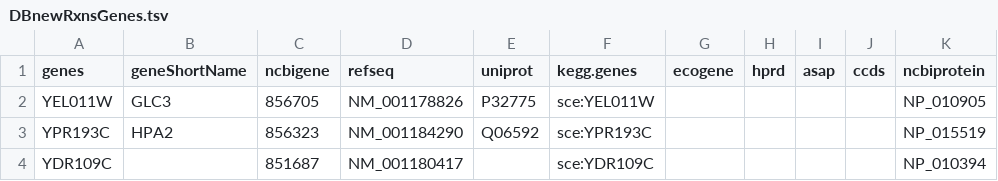
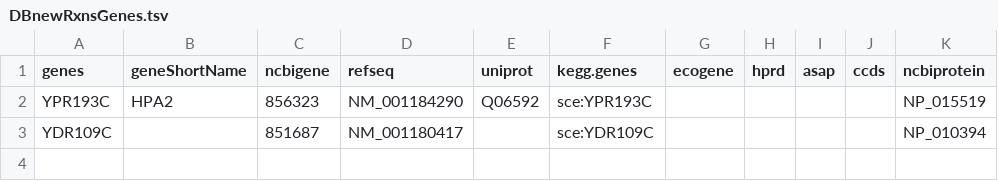
Before and after one commit to SysBioChalmers/yeast-GEM, a TSV file: data/modelCuration/v8.6.1/DBnewRxnsGenes.tsv, drawn as a sheet; the diff names each change by its address in the sheet, - before the commit and + after, or states it on an @@ line.

Commit message:
fix: manual curation of new reactions

```diff
--- a/data/modelCuration/v8.6.1/DBnewRxnsGenes.tsv
+++ b/data/modelCuration/v8.6.1/DBnewRxnsGenes.tsv
-row 2: YEL011W | GLC3 | 856705 | NM_001178826 | P32775 | sce:YEL011W |  |  |  |  | NP_010905
```
Also changed, not shown: 5 other files.
